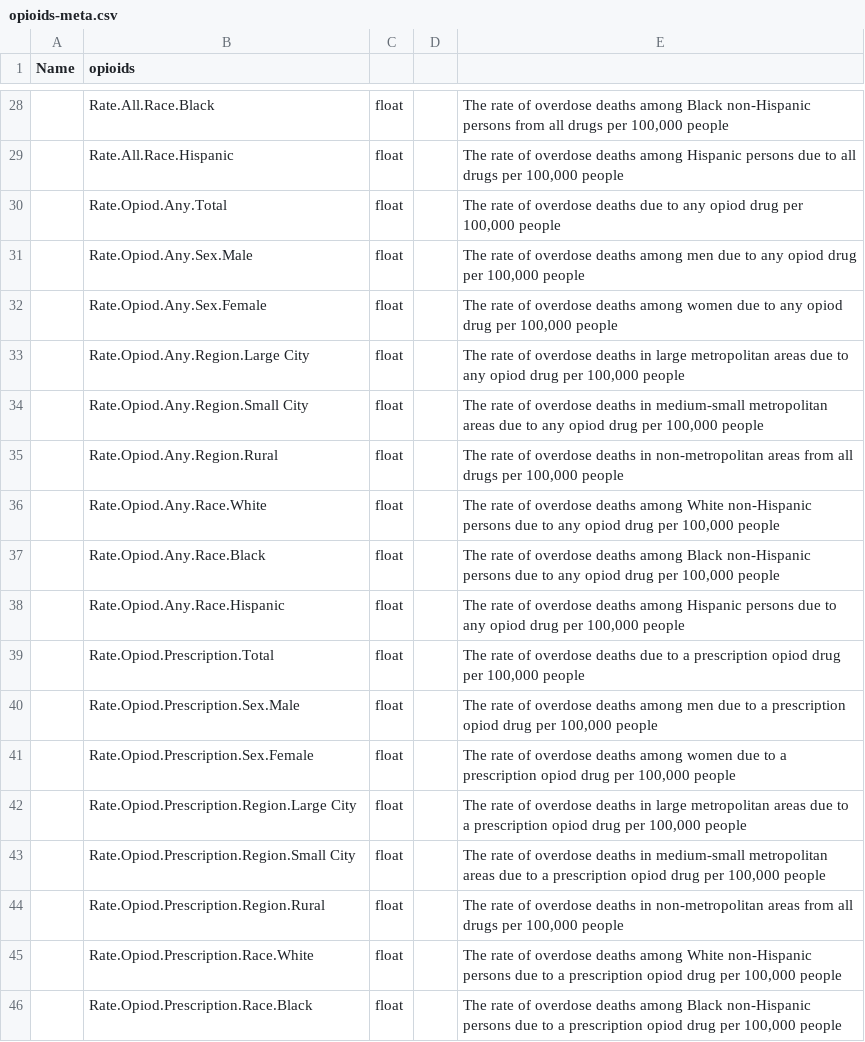
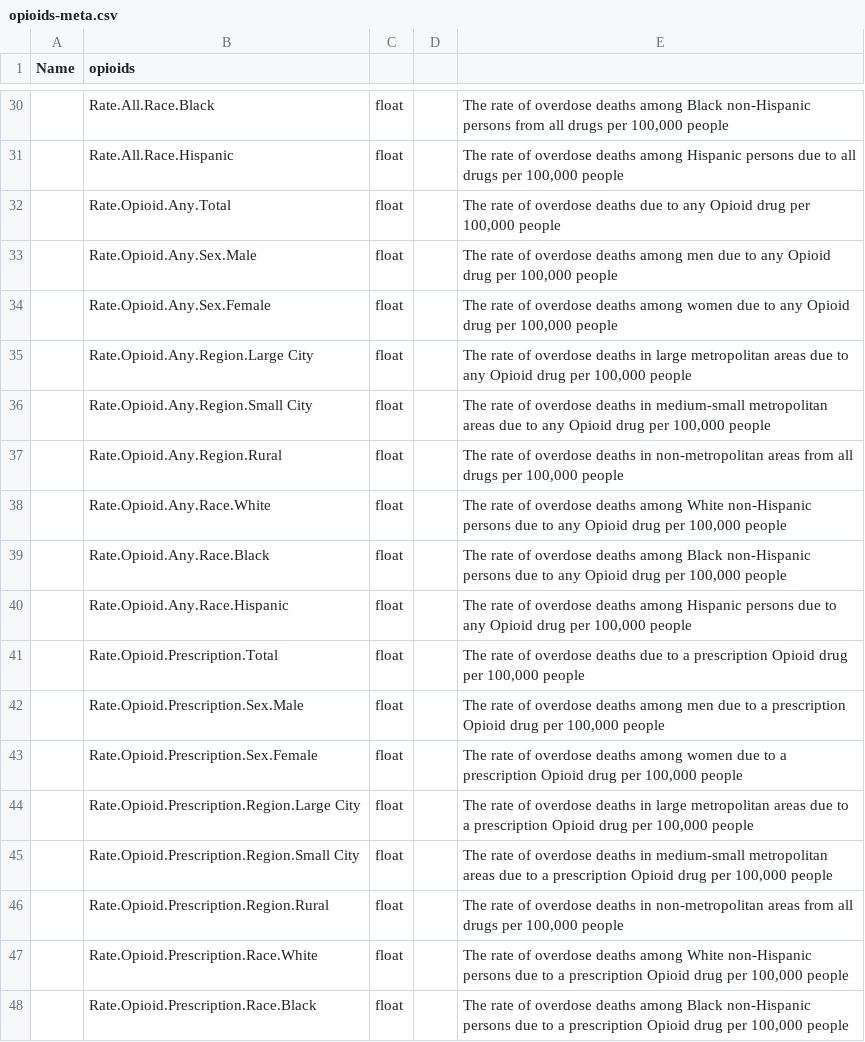
Before and after one commit to corgis-edu/corgis, a CSV file: source/opioids/opioids-meta.csv, drawn as a sheet; only a part is shown, gaps mark what is left out; addresses are those after the commit; the diff covers the shown part only; the diff names each change by its address in the sheet, - before the commit and + after, or states it on an @@ line.

```diff
--- a/source/opioids/opioids-meta.csv
+++ b/source/opioids/opioids-meta.csv
-B32 (opioids): Rate.Opiod.Any.Total
+B32 (opioids): Rate.Opioid.Any.Total
-E32: …to any opiod drug per…
+E32: …to any Opioid drug per…
-B33 (opioids): Rate.Opiod.Any.Sex.Male
+B33 (opioids): Rate.Opioid.Any.Sex.Male
-E33: …to any opiod drug per…
+E33: …to any Opioid drug per…
-B34 (opioids): Rate.Opiod.Any.Sex.Female
+B34 (opioids): Rate.Opioid.Any.Sex.Female
-E34: …to any opiod drug per…
+E34: …to any Opioid drug per…
-B35 (opioids): Rate.Opiod.Any.Region.Large City
+B35 (opioids): Rate.Opioid.Any.Region.Large City
-E35: …to any opiod drug per…
+E35: …to any Opioid drug per…
-B36 (opioids): Rate.Opiod.Any.Region.Small City
+B36 (opioids): Rate.Opioid.Any.Region.Small City
-E36: …to any opiod drug per…
+E36: …to any Opioid drug per…
-B37 (opioids): Rate.Opiod.Any.Region.Rural
+B37 (opioids): Rate.Opioid.Any.Region.Rural
-B38 (opioids): Rate.Opiod.Any.Race.White
+B38 (opioids): Rate.Opioid.Any.Race.White
-E38: …to any opiod drug per…
+E38: …to any Opioid drug per…
-B39 (opioids): Rate.Opiod.Any.Race.Black
+B39 (opioids): Rate.Opioid.Any.Race.Black
-E39: …to any opiod drug per…
+E39: …to any Opioid drug per…
-B40 (opioids): Rate.Opiod.Any.Race.Hispanic
+B40 (opioids): Rate.Opioid.Any.Race.Hispanic
-E40: …to any opiod drug per…
+E40: …to any Opioid drug per…
-B41 (opioids): Rate.Opiod.Prescription.Total
+B41 (opioids): Rate.Opioid.Prescription.Total
-E41: …a prescription opiod drug per…
+E41: …a prescription Opioid drug per…
-B42 (opioids): Rate.Opiod.Prescription.Sex.Male
+B42 (opioids): Rate.Opioid.Prescription.Sex.Male
-E42: …a prescription opiod drug per…
+E42: …a prescription Opioid drug per…
-B43 (opioids): Rate.Opiod.Prescription.Sex.Female
+B43 (opioids): Rate.Opioid.Prescription.Sex.Female
-E43: …a prescription opiod drug per…
+E43: …a prescription Opioid drug per…
-B44 (opioids): Rate.Opiod.Prescription.Region.Large City
+B44 (opioids): Rate.Opioid.Prescription.Region.Large City
-E44: …a prescription opiod drug per…
+E44: …a prescription Opioid drug per…
-B45 (opioids): Rate.Opiod.Prescription.Region.Small City
+B45 (opioids): Rate.Opioid.Prescription.Region.Small City
-E45: …a prescription opiod drug per…
+E45: …a prescription Opioid drug per…
-B46 (opioids): Rate.Opiod.Prescription.Region.Rural
+B46 (opioids): Rate.Opioid.Prescription.Region.Rural
-B47 (opioids): Rate.Opiod.Prescription.Race.White
+B47 (opioids): Rate.Opioid.Prescription.Race.White
-E47: …a prescription opiod drug per…
+E47: …a prescription Opioid drug per…
-B48 (opioids): Rate.Opiod.Prescription.Race.Black
+B48 (opioids): Rate.Opioid.Prescription.Race.Black
-E48: …a prescription opiod drug per…
+E48: …a prescription Opioid drug per…
```
Also changed, not shown: 2 added rows and 47 edited cells elsewhere in this file, source/broadway/broadway-meta.csv, source/cancer/cancer-meta.csv, 36 other files.
